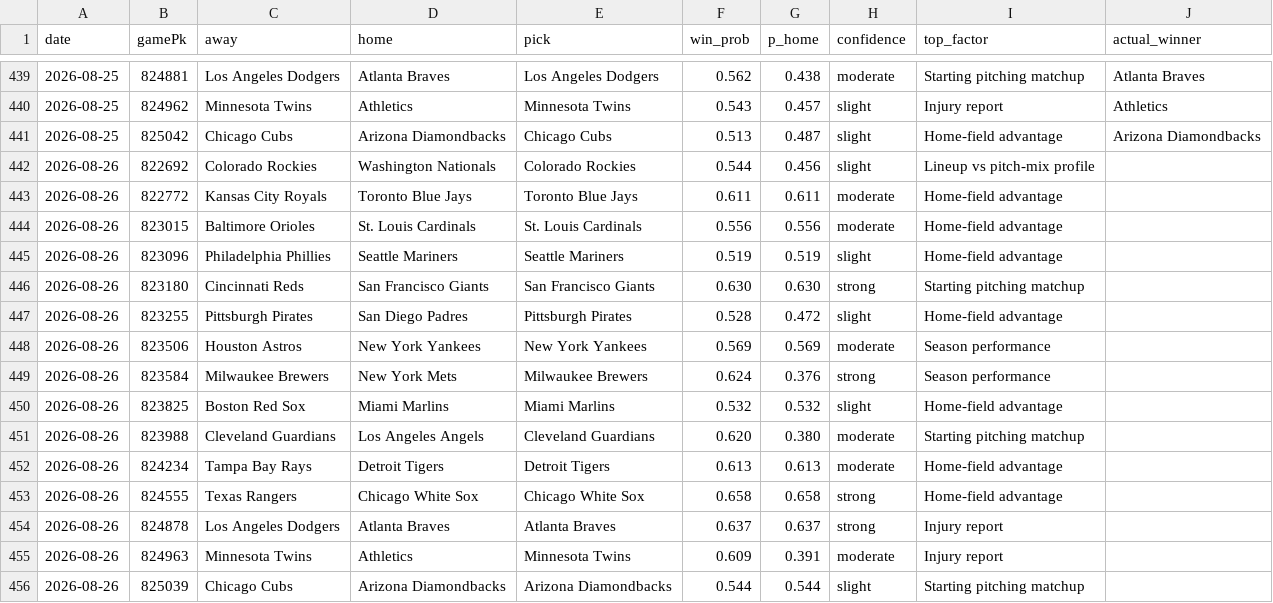
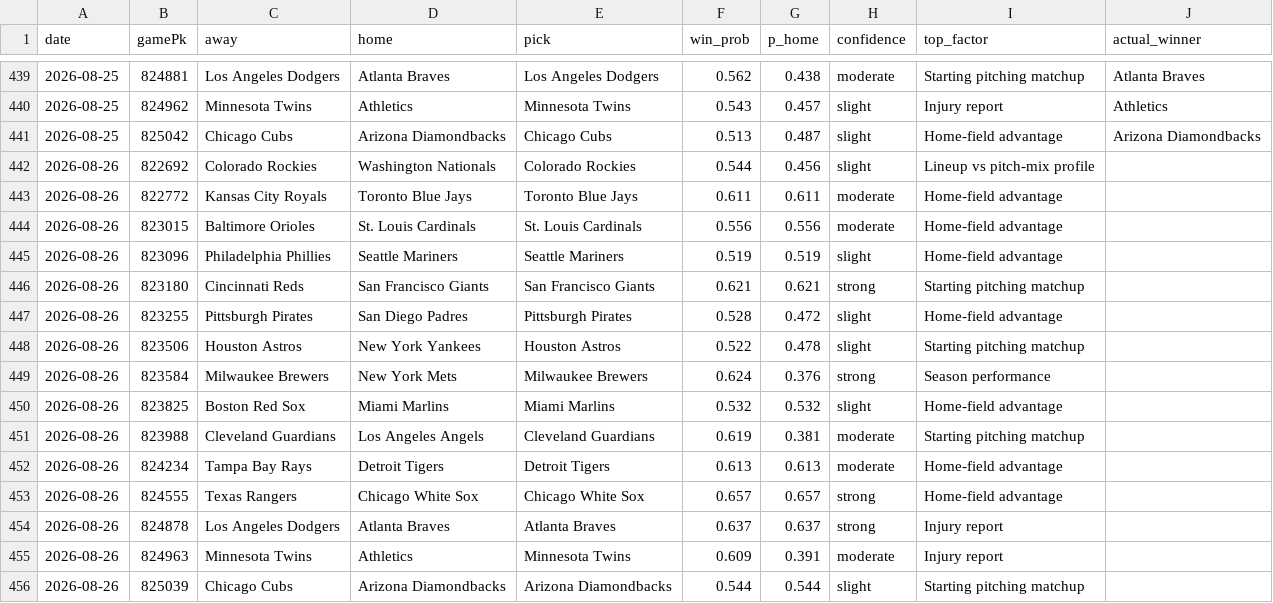
Before and after one commit to Holy23-pledge/mob-predictor, a CSV file: picks_log.csv, drawn as a sheet; only a part is shown, gaps mark what is left out; the diff names each change by its address in the sheet, - before the commit and + after, or states it on an @@ line.

Commit message:
Daily picks 2026-08-26

```diff
--- a/picks_log.csv
+++ b/picks_log.csv
-F446 (win_prob): 0.630
+F446 (win_prob): 0.621
-G446 (p_home): 0.630
+G446 (p_home): 0.621
-E448 (pick): New York Yankees
+E448 (pick): Houston Astros
-F448 (win_prob): 0.569
+F448 (win_prob): 0.522
-G448 (p_home): 0.569
+G448 (p_home): 0.478
-H448 (confidence): moderate
+H448 (confidence): slight
-I448 (top_factor): Season performance
+I448 (top_factor): Starting pitching matchup
-F451 (win_prob): 0.620
+F451 (win_prob): 0.619
-G451 (p_home): 0.380
+G451 (p_home): 0.381
-F453 (win_prob): 0.658
+F453 (win_prob): 0.657
-G453 (p_home): 0.658
+G453 (p_home): 0.657
```
Also changed, not shown: 16 other files.
